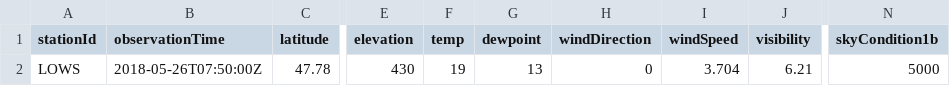
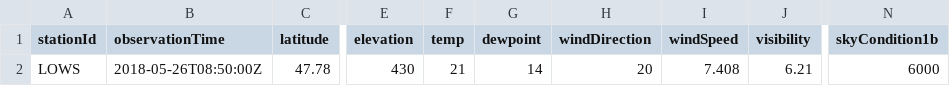
Before and after one commit to mmittlb/pywde1, a CSV file: metar1.csv, drawn as a sheet; only a part is shown, gaps mark what is left out; the diff names each change by its address in the sheet, - before the commit and + after, or states it on an @@ line.

Commit message:
Add metar1.csv

```diff
--- a/metar1.csv
+++ b/metar1.csv
-B2 (observationTime): 2018-05-26T07:50:00Z
+B2 (observationTime): 2018-05-26T08:50:00Z
-F2 (temp): 19
+F2 (temp): 21
-G2 (dewpoint): 13
+G2 (dewpoint): 14
-H2 (windDirection): 0
+H2 (windDirection): 20
-I2 (windSpeed): 3.704
+I2 (windSpeed): 7.408
-N2 (skyCondition1b): 5000
+N2 (skyCondition1b): 6000
```
